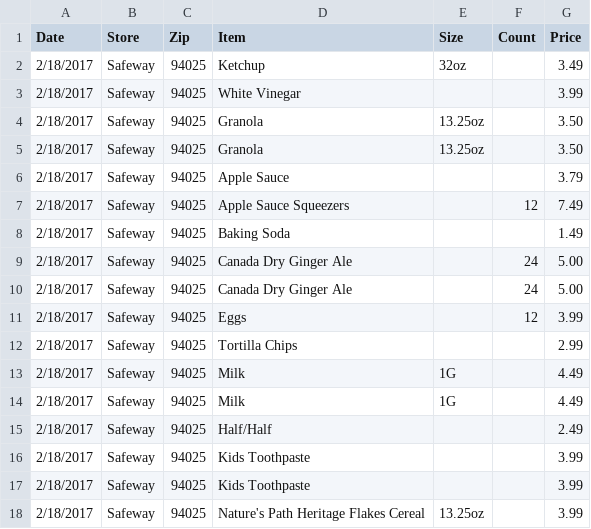
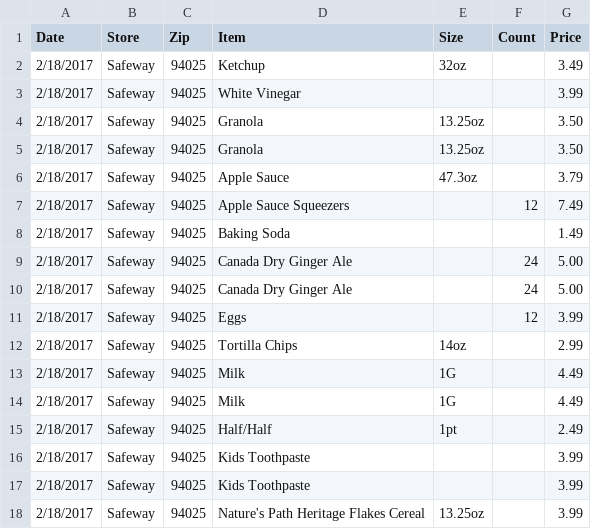
Before and after one commit to guidoism/prices, a CSV file: groceries.csv, drawn as a sheet; only a part is shown.

Commit message:
Update groceries.csv

```diff
--- a/groceries.csv
+++ b/groceries.csv
@@ -5,3 +5,3 @@ Date,Store,Zip,Item,Size,Count,Price
 2/18/2017,Safeway,94025,Granola,13.25oz,,3.50
-2/18/2017,Safeway,94025,Apple Sauce,,,3.79
+2/18/2017,Safeway,94025,Apple Sauce,47.3oz,,3.79
 2/18/2017,Safeway,94025,Apple Sauce Squeezers,,12,7.49
@@ -11,6 +11,6 @@ Date,Store,Zip,Item,Size,Count,Price
 2/18/2017,Safeway,94025,Eggs,,12,3.99
-2/18/2017,Safeway,94025,Tortilla Chips,,,2.99
+2/18/2017,Safeway,94025,Tortilla Chips,14oz,,2.99
 2/18/2017,Safeway,94025,Milk,1G,,4.49
 2/18/2017,Safeway,94025,Milk,1G,,4.49
-2/18/2017,Safeway,94025,Half/Half,,,2.49
+2/18/2017,Safeway,94025,Half/Half,1pt,,2.49
 2/18/2017,Safeway,94025,Kids Toothpaste,,,3.99
```
